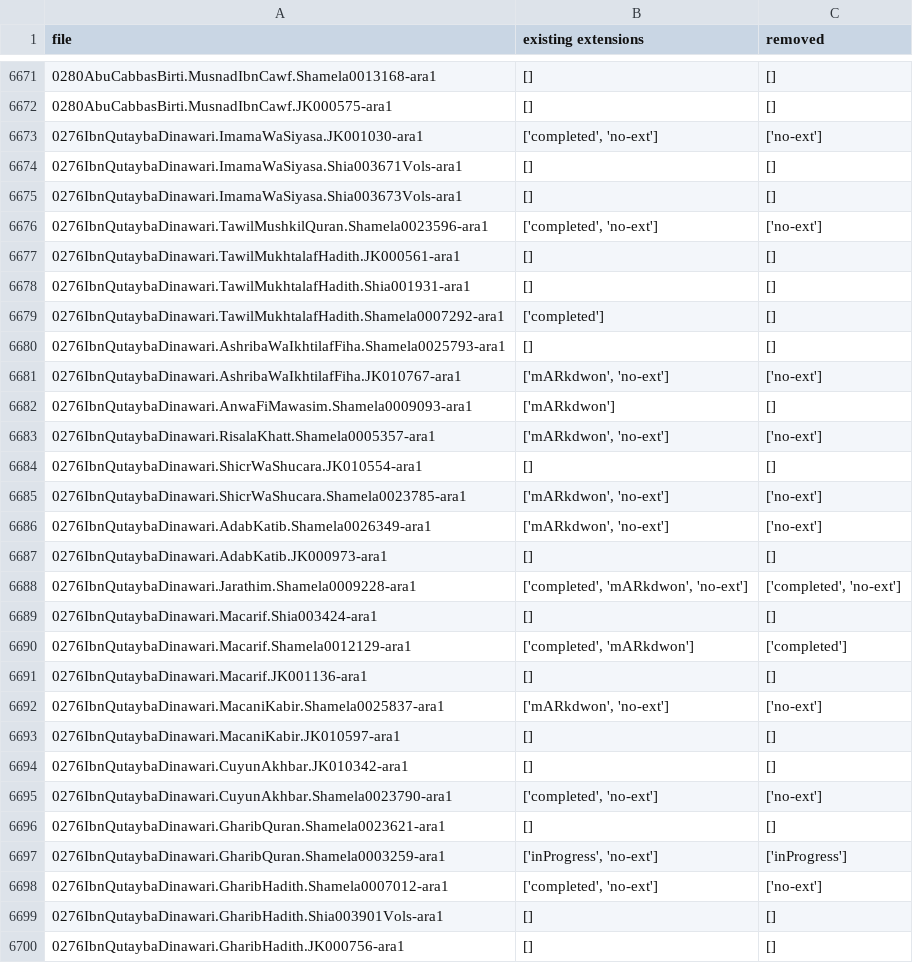
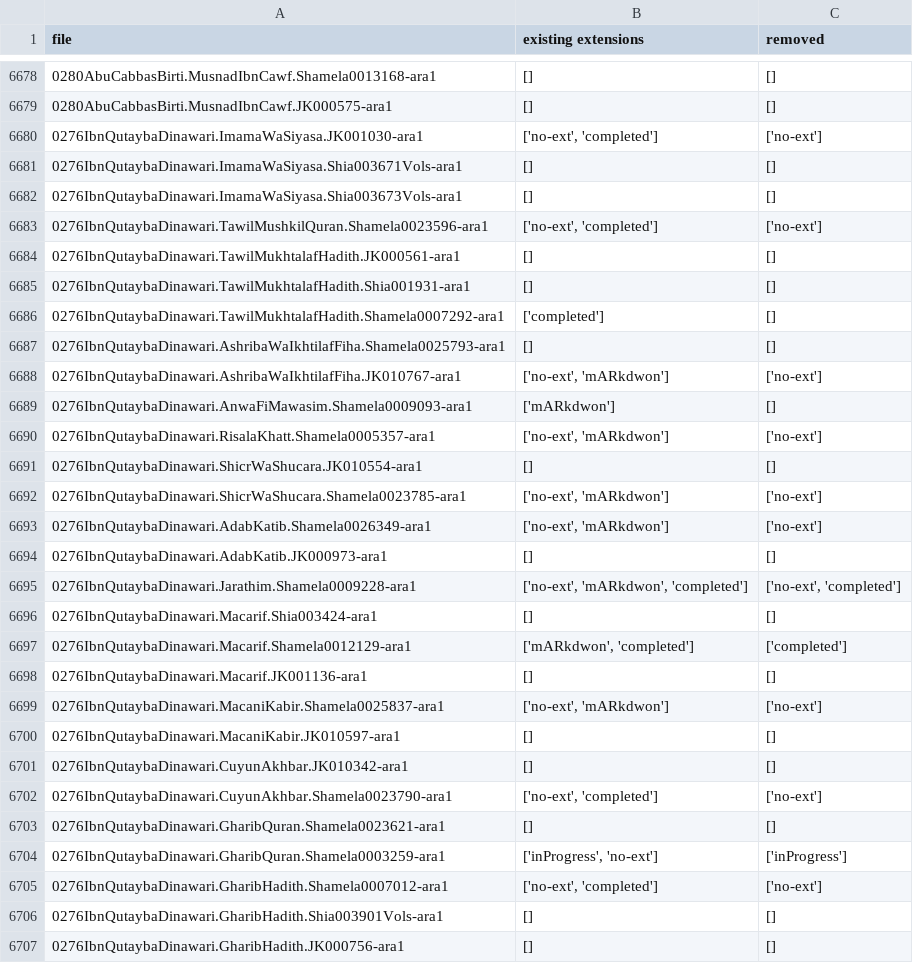
Before and after one commit to OpenITI/RELEASE, a CSV file: release_2020-2-3_log.csv, drawn as a sheet; only a part is shown, gaps mark what is left out; the diff covers the shown part only.

```diff
--- a/release_2020-2-3_log.csv
+++ b/release_2020-2-3_log.csv
@@ -6672,6 +6679,6 @@ file	existing extensions	removed
 0280AbuCabbasBirti.MusnadIbnCawf.JK000575-ara1	[]	[]
-0276IbnQutaybaDinawari.ImamaWaSiyasa.JK001030-ara1	['completed', 'no-ext']	['no-ext']
+0276IbnQutaybaDinawari.ImamaWaSiyasa.JK001030-ara1	['no-ext', 'completed']	['no-ext']
 0276IbnQutaybaDinawari.ImamaWaSiyasa.Shia003671Vols-ara1	[]	[]
 0276IbnQutaybaDinawari.ImamaWaSiyasa.Shia003673Vols-ara1	[]	[]
-0276IbnQutaybaDinawari.TawilMushkilQuran.Shamela0023596-ara1	['completed', 'no-ext']	['no-ext']
+0276IbnQutaybaDinawari.TawilMushkilQuran.Shamela0023596-ara1	['no-ext', 'completed']	['no-ext']
 0276IbnQutaybaDinawari.TawilMukhtalafHadith.JK000561-ara1	[]	[]
@@ -6680,20 +6687,20 @@ file	existing extensions	removed
 0276IbnQutaybaDinawari.AshribaWaIkhtilafFiha.Shamela0025793-ara1	[]	[]
-0276IbnQutaybaDinawari.AshribaWaIkhtilafFiha.JK010767-ara1	['mARkdwon', 'no-ext']	['no-ext']
+0276IbnQutaybaDinawari.AshribaWaIkhtilafFiha.JK010767-ara1	['no-ext', 'mARkdwon']	['no-ext']
 0276IbnQutaybaDinawari.AnwaFiMawasim.Shamela0009093-ara1	['mARkdwon']	[]
-0276IbnQutaybaDinawari.RisalaKhatt.Shamela0005357-ara1	['mARkdwon', 'no-ext']	['no-ext']
+0276IbnQutaybaDinawari.RisalaKhatt.Shamela0005357-ara1	['no-ext', 'mARkdwon']	['no-ext']
 0276IbnQutaybaDinawari.ShicrWaShucara.JK010554-ara1	[]	[]
-0276IbnQutaybaDinawari.ShicrWaShucara.Shamela0023785-ara1	['mARkdwon', 'no-ext']	['no-ext']
-0276IbnQutaybaDinawari.AdabKatib.Shamela0026349-ara1	['mARkdwon', 'no-ext']	['no-ext']
+0276IbnQutaybaDinawari.ShicrWaShucara.Shamela0023785-ara1	['no-ext', 'mARkdwon']	['no-ext']
+0276IbnQutaybaDinawari.AdabKatib.Shamela0026349-ara1	['no-ext', 'mARkdwon']	['no-ext']
 0276IbnQutaybaDinawari.AdabKatib.JK000973-ara1	[]	[]
-0276IbnQutaybaDinawari.Jarathim.Shamela0009228-ara1	['completed', 'mARkdwon', 'no-ext']	['completed', 'no-ext']
+0276IbnQutaybaDinawari.Jarathim.Shamela0009228-ara1	['no-ext', 'mARkdwon', 'completed']	['no-ext', 'completed']
 0276IbnQutaybaDinawari.Macarif.Shia003424-ara1	[]	[]
-0276IbnQutaybaDinawari.Macarif.Shamela0012129-ara1	['completed', 'mARkdwon']	['completed']
+0276IbnQutaybaDinawari.Macarif.Shamela0012129-ara1	['mARkdwon', 'completed']	['completed']
 0276IbnQutaybaDinawari.Macarif.JK001136-ara1	[]	[]
-0276IbnQutaybaDinawari.MacaniKabir.Shamela0025837-ara1	['mARkdwon', 'no-ext']	['no-ext']
+0276IbnQutaybaDinawari.MacaniKabir.Shamela0025837-ara1	['no-ext', 'mARkdwon']	['no-ext']
 0276IbnQutaybaDinawari.MacaniKabir.JK010597-ara1	[]	[]
 0276IbnQutaybaDinawari.CuyunAkhbar.JK010342-ara1	[]	[]
-0276IbnQutaybaDinawari.CuyunAkhbar.Shamela0023790-ara1	['completed', 'no-ext']	['no-ext']
+0276IbnQutaybaDinawari.CuyunAkhbar.Shamela0023790-ara1	['no-ext', 'completed']	['no-ext']
 0276IbnQutaybaDinawari.GharibQuran.Shamela0023621-ara1	[]	[]
 0276IbnQutaybaDinawari.GharibQuran.Shamela0003259-ara1	['inProgress', 'no-ext']	['inProgress']
-0276IbnQutaybaDinawari.GharibHadith.Shamela0007012-ara1	['completed', 'no-ext']	['no-ext']
+0276IbnQutaybaDinawari.GharibHadith.Shamela0007012-ara1	['no-ext', 'completed']	['no-ext']
 0276IbnQutaybaDinawari.GharibHadith.Shia003901Vols-ara1	[]	[]
```
Also changed, not shown: 11 added rows, 2 removed rows, 1 moved row and 54 edited cells elsewhere in this file.
